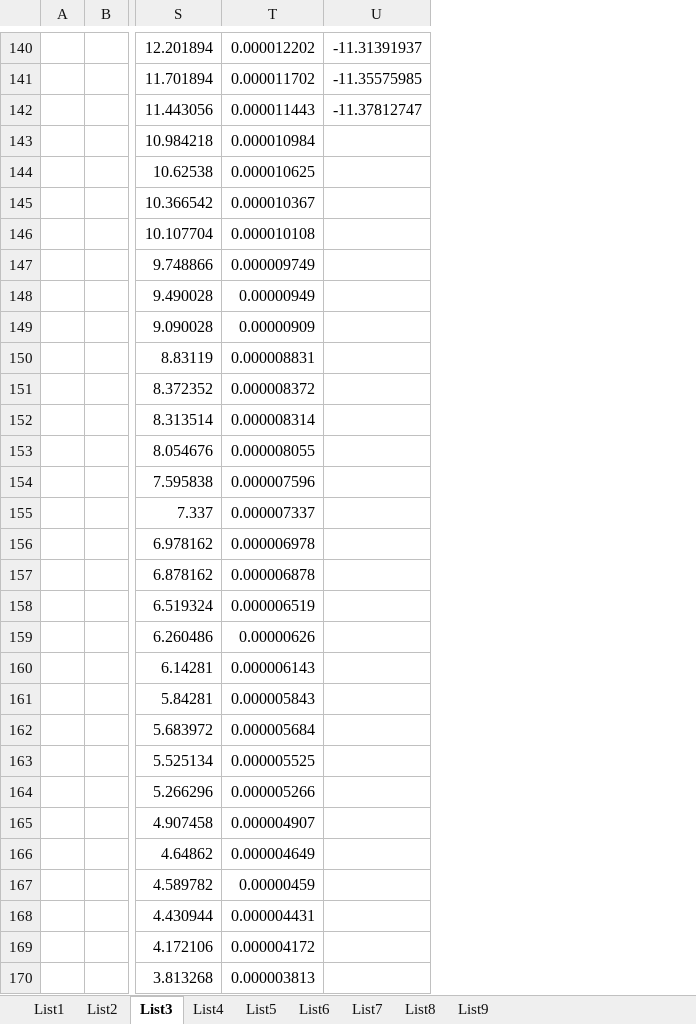
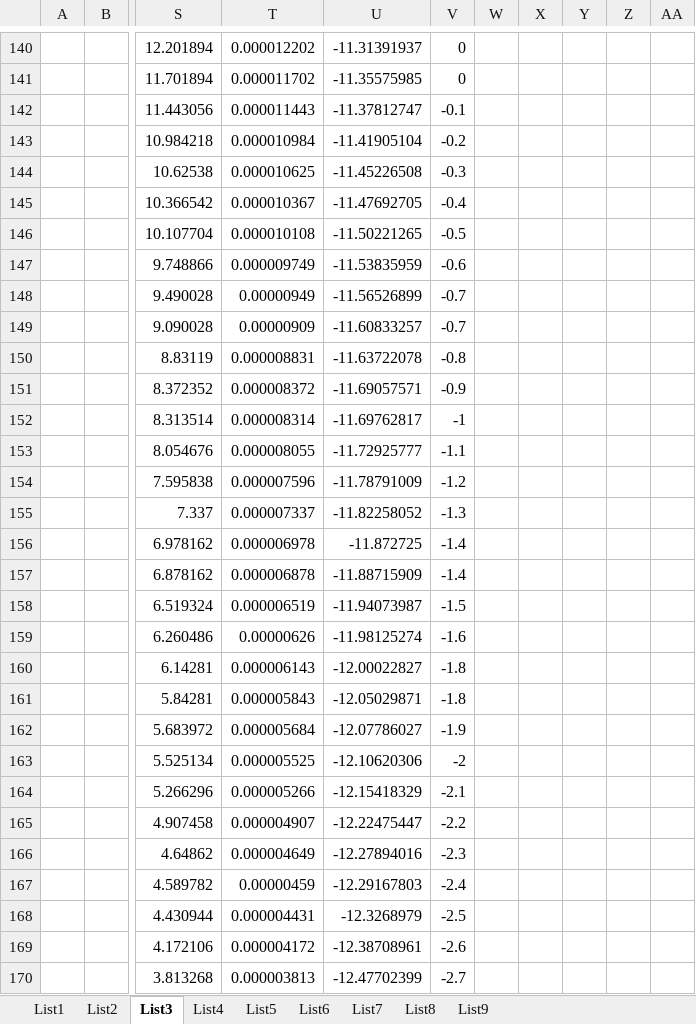
Before and after one commit to Raay473667/PraktikaPlazma, an Excel workbook: 02_JednoduchaSonda/data/SjednocenaData.xlsx, sheet List3, drawn as a sheet; only a part is shown, gaps mark what is left out; values as stored, in another font and other column widths than the file's, no borders; the diff covers the shown part only; the diff names each change by its address in the sheet, - before the commit and + after, or states it on an @@ line.

```diff
--- a/02_JednoduchaSonda/data/SjednocenaData.xlsx (sheet List3)
+++ b/02_JednoduchaSonda/data/SjednocenaData.xlsx (sheet List3)
+column V, rows 140-170: 0 | 0 | -0.1 | -0.2 | -0.3 | -0.4 | -0.5 | -0.6 | -0.7 | -0.7 | -0.8 | -0.9 | -1 | -1.1 | -1.2 | -1.3 | -1.4 | -1.4 | -1.5 | -1.6 | -1.8 | -1.8 | -1.9 | -2 | -2.1 | -2.2 | -2.3 | -2.4 | -2.5 | -2.6 | -2.7
+column W, empty
+column X, empty
+column Y, empty
+column Z, empty
+column AA, empty
-U143: (empty)
+U143: -11.41905104
-U144: (empty)
+U144: -11.45226508
-U145: (empty)
+U145: -11.47692705
-U146: (empty)
+U146: -11.50221265
-U147: (empty)
+U147: -11.53835959
-U148: (empty)
+U148: -11.56526899
-U149: (empty)
+U149: -11.60833257
-U150: (empty)
+U150: -11.63722078
-U151: (empty)
+U151: -11.69057571
-U152: (empty)
+U152: -11.69762817
-U153: (empty)
+U153: -11.72925777
-U154: (empty)
+U154: -11.78791009
-U155: (empty)
+U155: -11.82258052
-U156: (empty)
+U156: -11.872725
-U157: (empty)
+U157: -11.88715909
-U158: (empty)
+U158: -11.94073987
-U159: (empty)
+U159: -11.98125274
-U160: (empty)
+U160: -12.00022827
-U161: (empty)
+U161: -12.05029871
-U162: (empty)
+U162: -12.07786027
-U163: (empty)
+U163: -12.10620306
-U164: (empty)
+U164: -12.15418329
-U165: (empty)
+U165: -12.22475447
-U166: (empty)
+U166: -12.27894016
-U167: (empty)
+U167: -12.29167803
-U168: (empty)
+U168: -12.3268979
-U169: (empty)
+U169: -12.38708961
-U170: (empty)
+U170: -12.47702399
```
Also changed, not shown: 42 edited cells elsewhere in this sheet, sheet List8, sheet List7, sheet List6, sheet List2, sheet List9, sheet List4, 1 more sheet, 5 other files.
